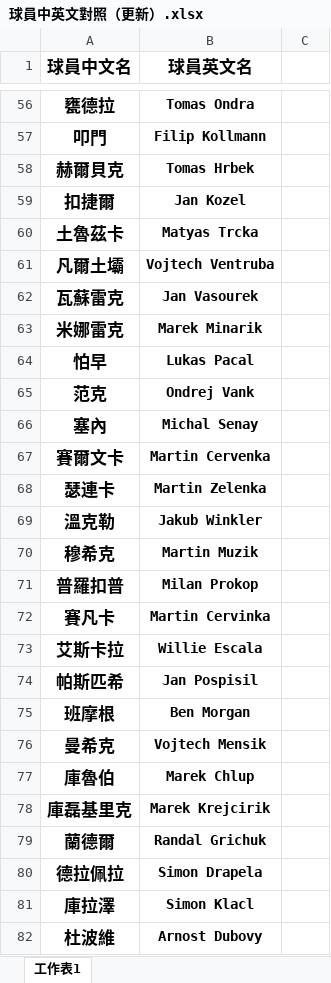
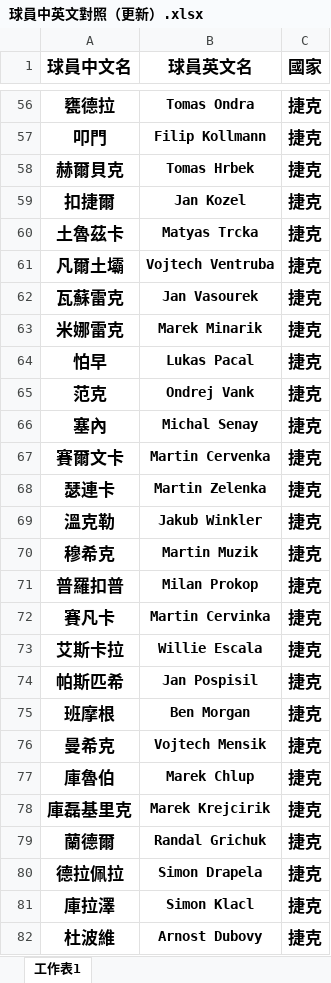
Before and after one commit to stonk0105/python-hello-world, an Excel workbook: 球員中英文對照（更新）.xlsx, sheet 工作表1, drawn as a sheet; only a part is shown, gaps mark what is left out; values as stored, in another font and other column widths than the file's, no borders; the diff covers the shown part only; the diff names each change by its address in the sheet, - before the commit and + after, or states it on an @@ line.

```diff
--- a/球員中英文對照（更新）.xlsx (sheet 工作表1)
+++ b/球員中英文對照（更新）.xlsx (sheet 工作表1)
-C1: (empty)
+C1: 國家
-C56:C82 (國家): (empty)
+C56:C82 (國家): 捷克
```
Also changed, not shown: 156 edited cells elsewhere in this sheet.
